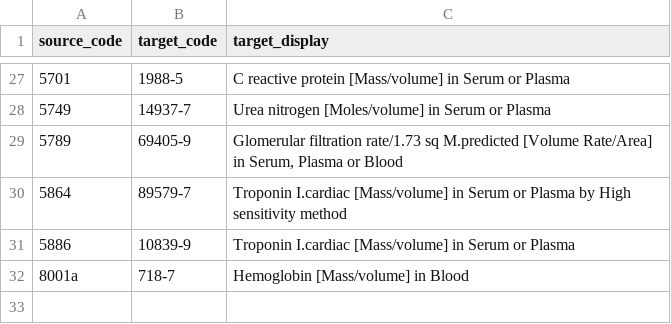
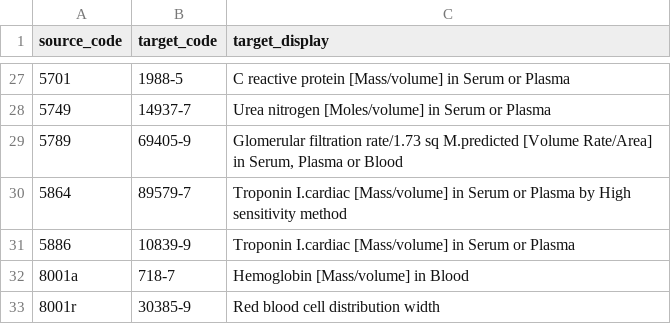
Before and after one commit to DataTools4Heart/data-ingestion-suite, a CSV file: mapping-contexts/gem/lab-results-concept-map.csv, drawn as a sheet; only a part is shown, gaps mark what is left out; the diff names each change by its address in the sheet, - before the commit and + after, or states it on an @@ line.

Commit message:
✨ feat: update gemelli schemas, mappings & test-data based on the shared tha dataset

```diff
--- a/mapping-contexts/gem/lab-results-concept-map.csv
+++ b/mapping-contexts/gem/lab-results-concept-map.csv
+row 33: 8001r | 30385-9 | Red blood cell distribution width
```
Also changed, not shown: mapping-contexts/gem/echo-code-mappings.csv, mapping-contexts/gem/encounter-class-concept-map.csv, 32 other files.
